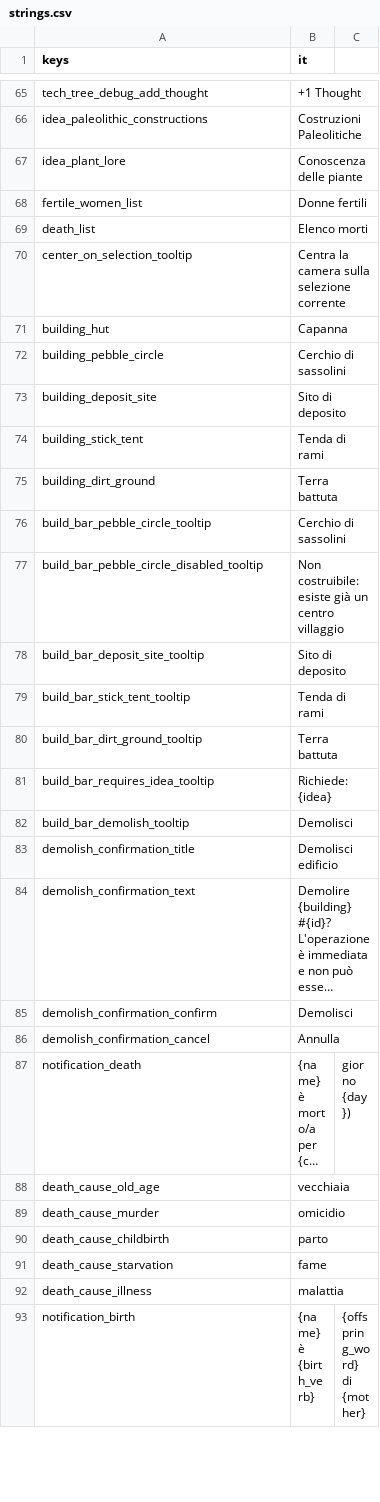
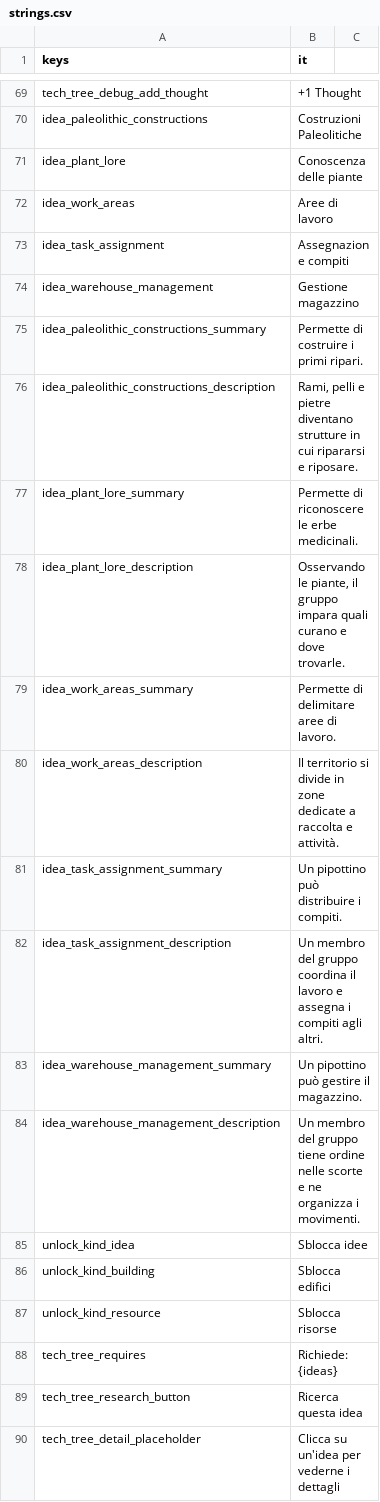
Before and after one commit to Franz1979/TheSecondBeginning, a CSV file: translations/strings.csv, drawn as a sheet; only a part is shown, gaps mark what is left out; the shorter side is filled out with more unchanged rows; long unchanged cells end in …; the diff covers the shown part only.

Commit message:
Costruito albero delle idee

```diff
--- a/translations/strings.csv
+++ b/translations/strings.csv
@@ -67 +71,20 @@ idea_paleolithic_constructions,Costruzioni Paleolitiche
 idea_plant_lore,Conoscenza delle piante
+idea_work_areas,Aree di lavoro
+idea_task_assignment,Assegnazione compiti
+idea_warehouse_management,Gestione magazzino
+idea_paleolithic_constructions_summary,Permette di costruire i primi ripari.
+idea_paleolithic_constructions_description,"Rami, pelli e pietre diventano strutture in cui ripararsi e riposare."
+idea_plant_lore_summary,Permette di riconoscere le erbe medicinali.
+idea_plant_lore_description,"Osservando le piante, il gruppo impara quali curano e dove trovarle."
+idea_work_areas_summary,Permette di delimitare aree di lavoro.
+idea_work_areas_description,Il territorio si divide in zone dedicate a raccolta e attività.
+idea_task_assignment_summary,Un pipottino può distribuire i compiti.
+idea_task_assignment_description,Un membro del gruppo coordina il lavoro e assegna i compiti agli altri.
+idea_warehouse_management_summary,Un pipottino può gestire il magazzino.
+idea_warehouse_management_description,Un membro del gruppo tiene ordine nelle scorte e ne organizza i movimenti.
+unlock_kind_idea,Sblocca idee
+unlock_kind_building,Sblocca edifici
+unlock_kind_resource,Sblocca risorse
+tech_tree_requires,Richiede: {ideas}
+tech_tree_research_button,Ricerca questa idea
+tech_tree_detail_placeholder,Clicca su un'idea per vederne i dettagli
```
Also changed, not shown: 18 added rows and 1 removed row elsewhere in this file, translations/strings.en.csv, 56 other files.
